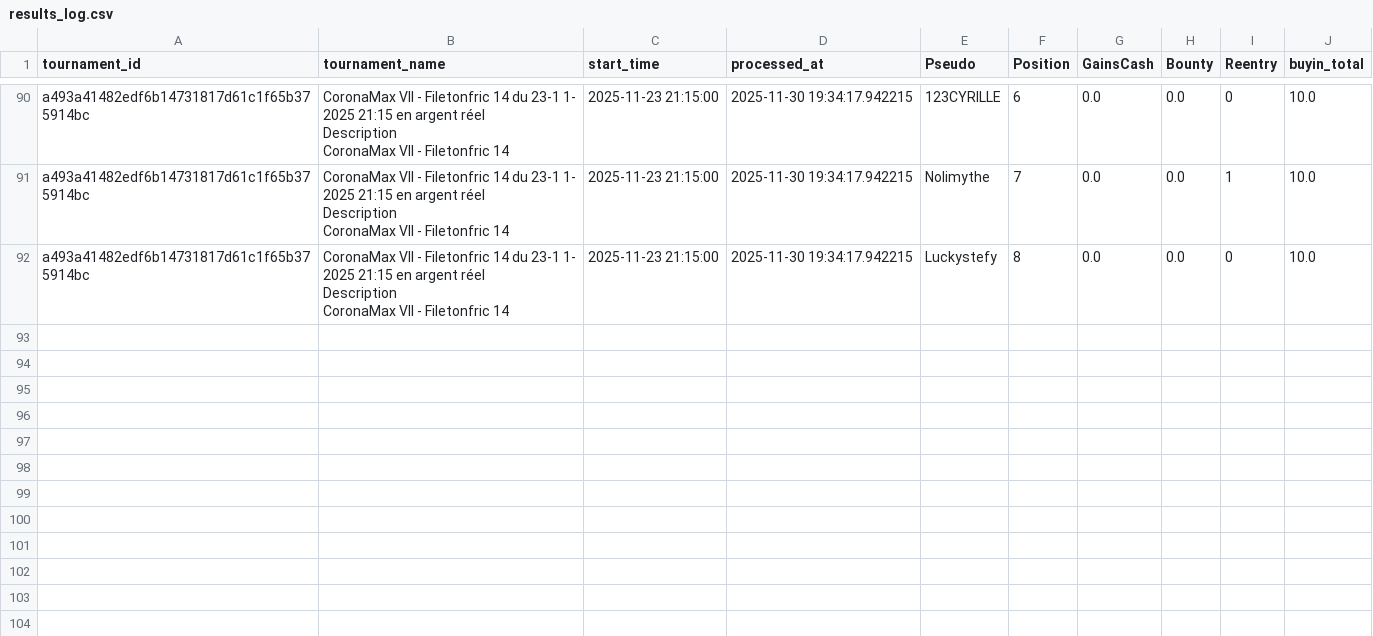
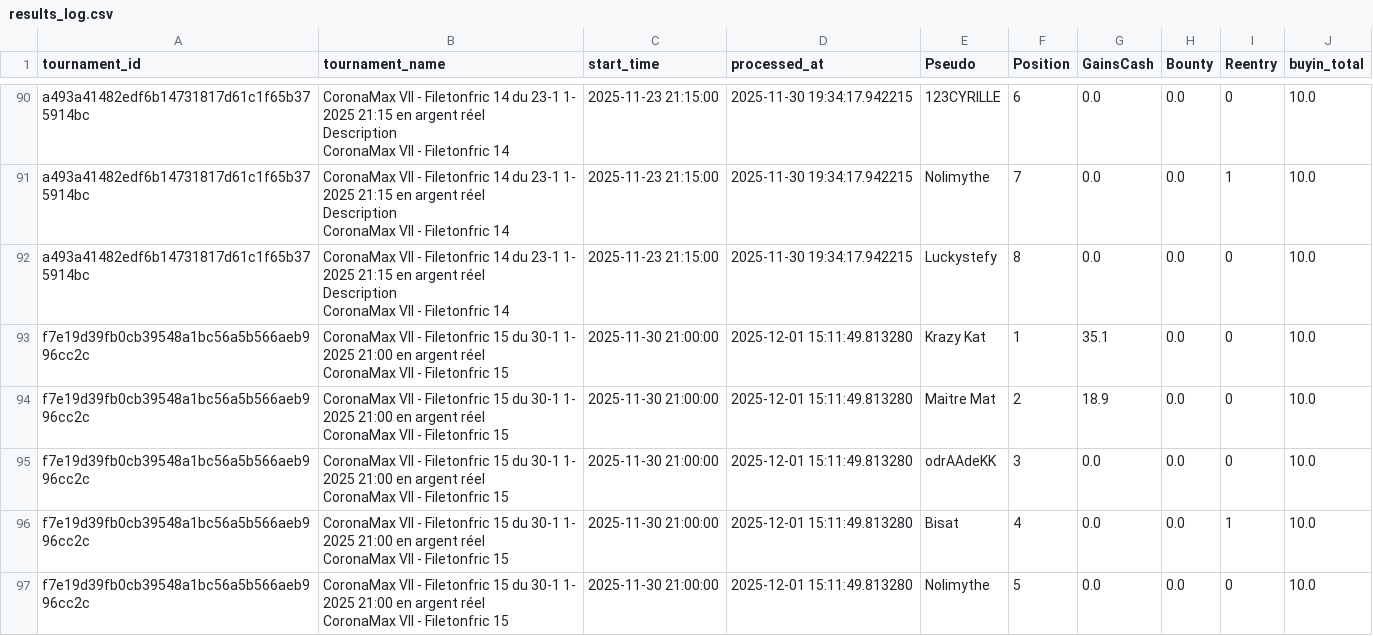
Before and after one commit to OdrAAdeKK/coronamax-public, a CSV file: data/results_log.csv, drawn as a sheet; only a part is shown, gaps mark what is left out; ↵ is a line break in a cell; the diff names each change by its address in the sheet, - before the commit and + after, or states it on an @@ line.

Commit message:
CoronaMax: MAJ snapshot public

```diff
--- a/data/results_log.csv
+++ b/data/results_log.csv
+row 93: f7e19d39fb0cb39548a1bc56a5b566aeb996cc2c | CoronaMax VII - Filetonfric 15 du 30-1 1- ↵ 2025 21:00 en argent réel ↵ CoronaMax VII - Filetonfric 15 | 2025-11-30 21:00:00 | 2025-12-01 15:11:49.813280 | Krazy Kat | 1 | 35.1 | 0.0 | 0 | 10.0
+row 94: f7e19d39fb0cb39548a1bc56a5b566aeb996cc2c | CoronaMax VII - Filetonfric 15 du 30-1 1- ↵ 2025 21:00 en argent réel ↵ CoronaMax VII - Filetonfric 15 | 2025-11-30 21:00:00 | 2025-12-01 15:11:49.813280 | Maitre Mat | 2 | 18.9 | 0.0 | 0 | 10.0
+row 95: f7e19d39fb0cb39548a1bc56a5b566aeb996cc2c | CoronaMax VII - Filetonfric 15 du 30-1 1- ↵ 2025 21:00 en argent réel ↵ CoronaMax VII - Filetonfric 15 | 2025-11-30 21:00:00 | 2025-12-01 15:11:49.813280 | odrAAdeKK | 3 | 0.0 | 0.0 | 0 | 10.0
+row 96: f7e19d39fb0cb39548a1bc56a5b566aeb996cc2c | CoronaMax VII - Filetonfric 15 du 30-1 1- ↵ 2025 21:00 en argent réel ↵ CoronaMax VII - Filetonfric 15 | 2025-11-30 21:00:00 | 2025-12-01 15:11:49.813280 | Bisat | 4 | 0.0 | 0.0 | 1 | 10.0
+row 97: f7e19d39fb0cb39548a1bc56a5b566aeb996cc2c | CoronaMax VII - Filetonfric 15 du 30-1 1- ↵ 2025 21:00 en argent réel ↵ CoronaMax VII - Filetonfric 15 | 2025-11-30 21:00:00 | 2025-12-01 15:11:49.813280 | Nolimythe | 5 | 0.0 | 0.0 | 0 | 10.0
```
Also changed, not shown: data/journal.csv, data/latest_master.csv, 2 other files.
